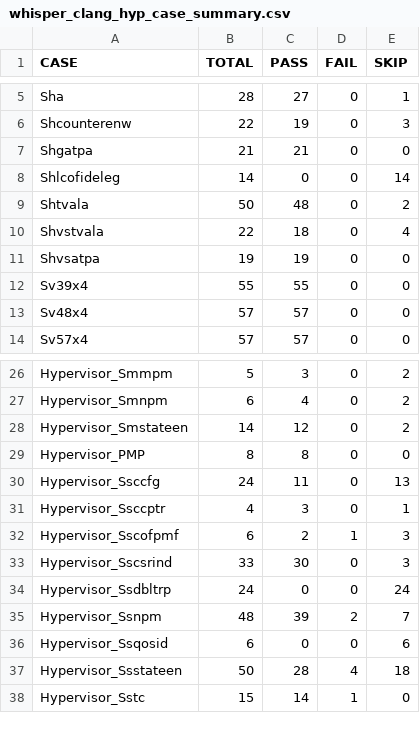
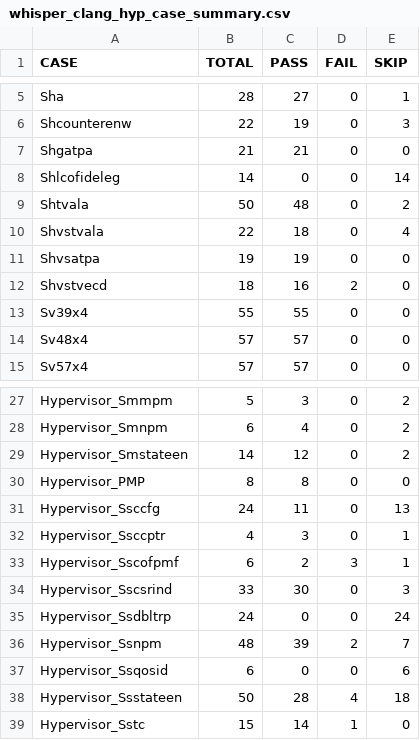
Before and after one commit to XUANTIE-RV/damo-rv-priv-ats, a CSV file: statistics/whisper_clang_hyp_case_summary.csv, drawn as a sheet; only a part is shown, gaps mark what is left out.

Commit message:
Regenerate case statistics and add Shvstvecd to stats run
Refresh the qemu/spike/whisper hyp_case_summary CSVs to reflect post-T-SBI results (e.g. Hypervisor_CSR FAIL 8->3, Sscofpmf/Shtvala improved) and include Shvstvecd in run_case_stats.sh's EXT_HYP list.

```diff
--- a/statistics/whisper_clang_hyp_case_summary.csv
+++ b/statistics/whisper_clang_hyp_case_summary.csv
@@ -11,2 +11,3 @@ Shvstvala,22,18,0,4
 Shvsatpa,19,19,0,0
+Shvstvecd,18,16,2,0
 Sv39x4,55,55,0,0
@@ -31,3 +32,3 @@ Hypervisor_Ssccfg,24,11,0,13
 Hypervisor_Ssccptr,4,3,0,1
-Hypervisor_Sscofpmf,6,2,1,3
+Hypervisor_Sscofpmf,6,2,3,1
 Hypervisor_Sscsrind,33,30,0,3
```
Also changed, not shown: statistics/whisper_gcc_hyp_case_summary.csv, 5 other files.
